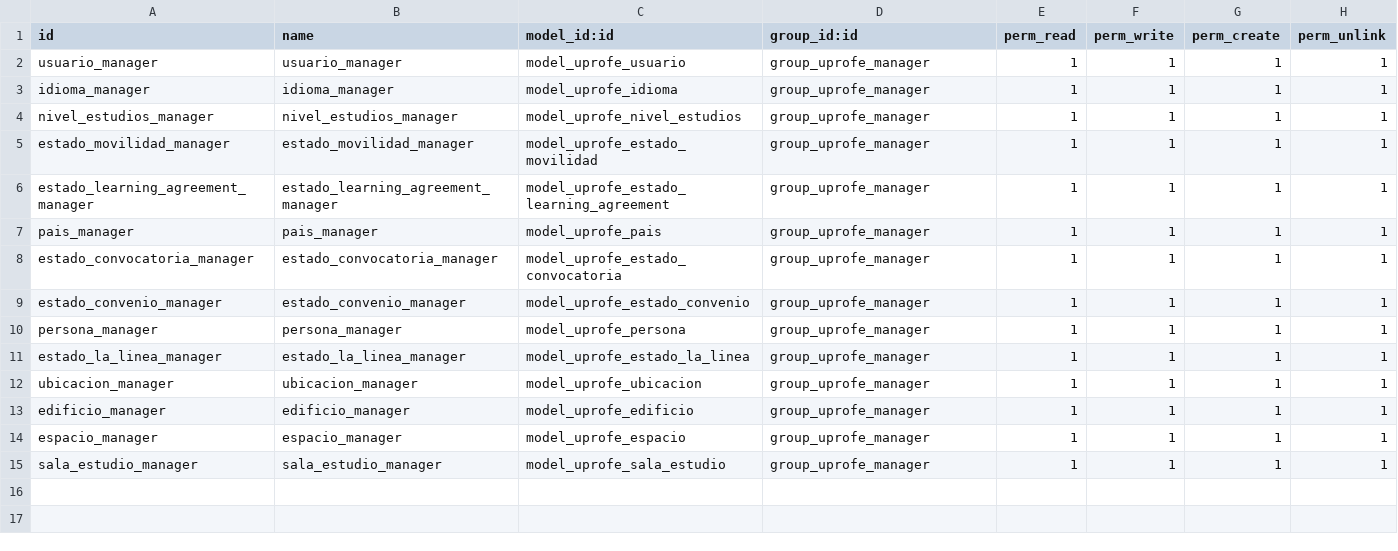
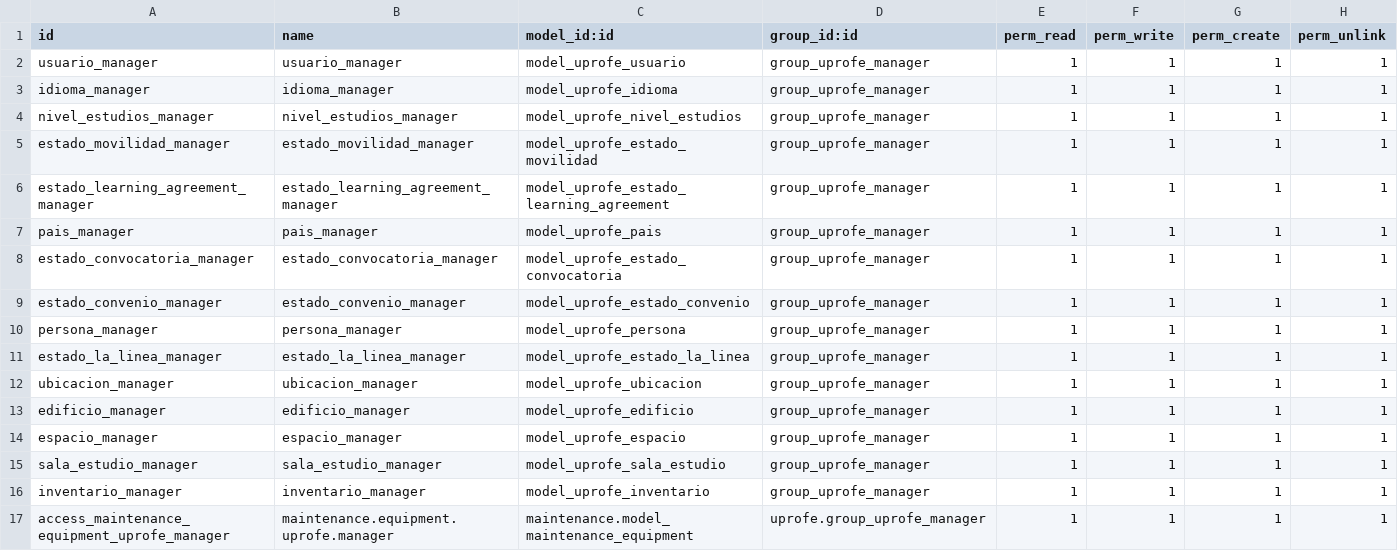
Before and after one commit to rdiabre/UPROFE-Grupo-7-TSI, a CSV file: uprofe/security/ir.model.access.csv, drawn as a sheet; the diff names each change by its address in the sheet, - before the commit and + after, or states it on an @@ line.

Commit message:
[inventario, objeto_inventariable] añadido vistas y modelos. Dependencia a módulo maitenance. Añadida relación de persona con inventario.

```diff
--- a/uprofe/security/ir.model.access.csv
+++ b/uprofe/security/ir.model.access.csv
+row 16: inventario_manager | inventario_manager | model_uprofe_inventario | group_uprofe_manager | 1 | 1 | 1 | 1
+row 17: access_maintenance_equipment_uprofe_manager | maintenance.equipment.uprofe.manager | maintenance.model_maintenance_equipment | uprofe.group_uprofe_manager | 1 | 1 | 1 | 1
```
Also changed, not shown: 10 other files.
